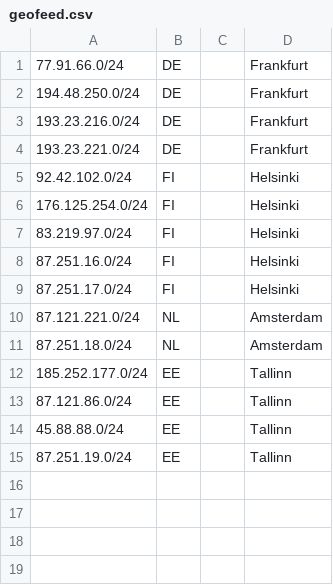
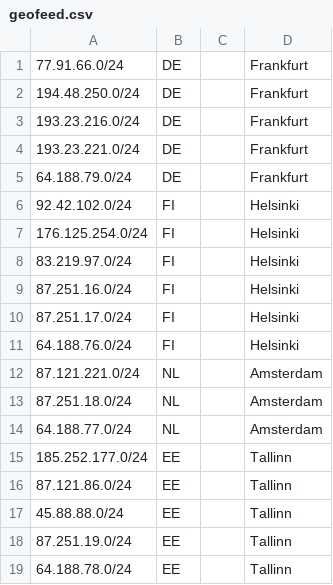
Before and after one commit to 1cent-host/1cent-host.github.io, a CSV file: geofeed.csv, drawn as a sheet.

Commit message:
Update geofeed.csv

```diff
--- a/geofeed.csv
+++ b/geofeed.csv
@@ -4,2 +4,3 @@
 193.23.221.0/24,DE,,Frankfurt,
+64.188.79.0/24,DE,,Frankfurt,
 92.42.102.0/24,FI,,Helsinki,
@@ -9,4 +10,6 @@
 87.251.17.0/24,FI,,Helsinki,
+64.188.76.0/24,FI,,Helsinki,
 87.121.221.0/24,NL,,Amsterdam,
 87.251.18.0/24,NL,,Amsterdam,
+64.188.77.0/24,NL,,Amsterdam,
 185.252.177.0/24,EE,,Tallinn,
@@ -15 +18,2 @@
 87.251.19.0/24,EE,,Tallinn,
+64.188.78.0/24,EE,,Tallinn,
```
